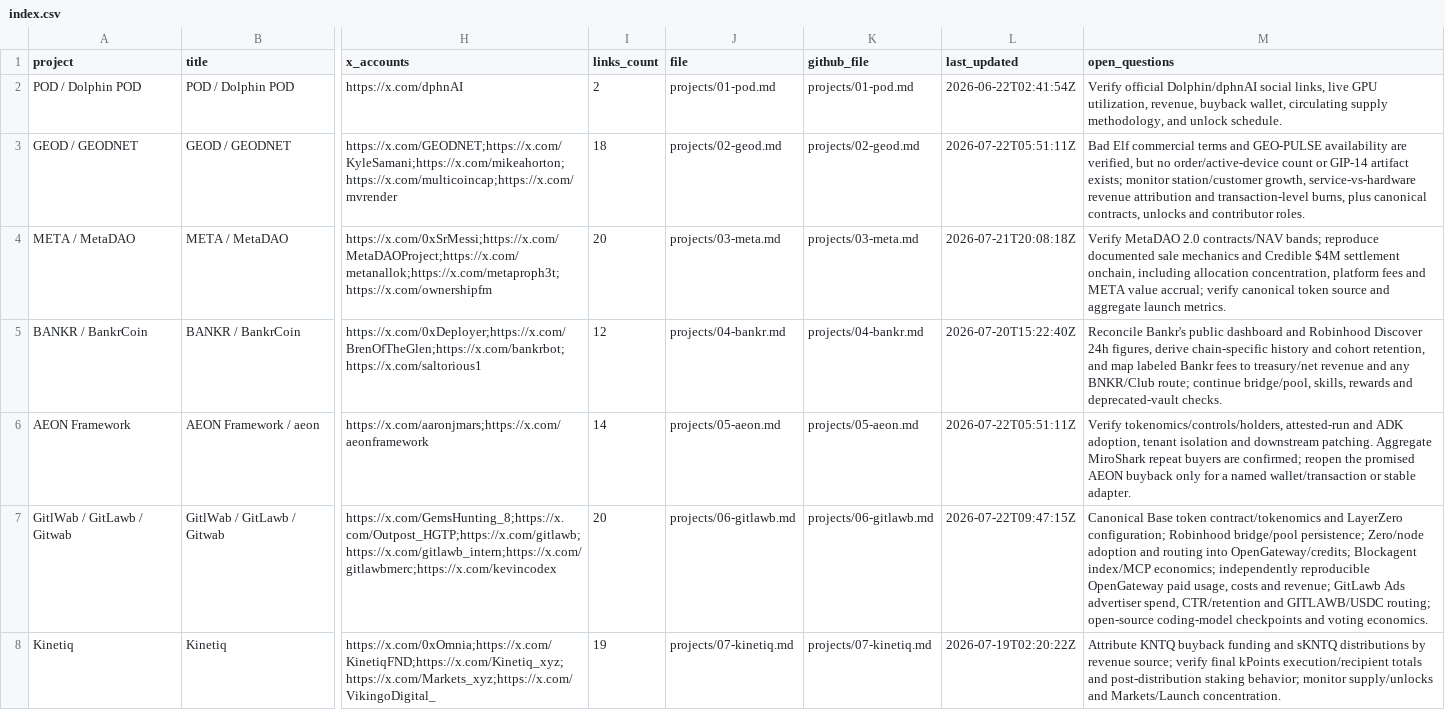
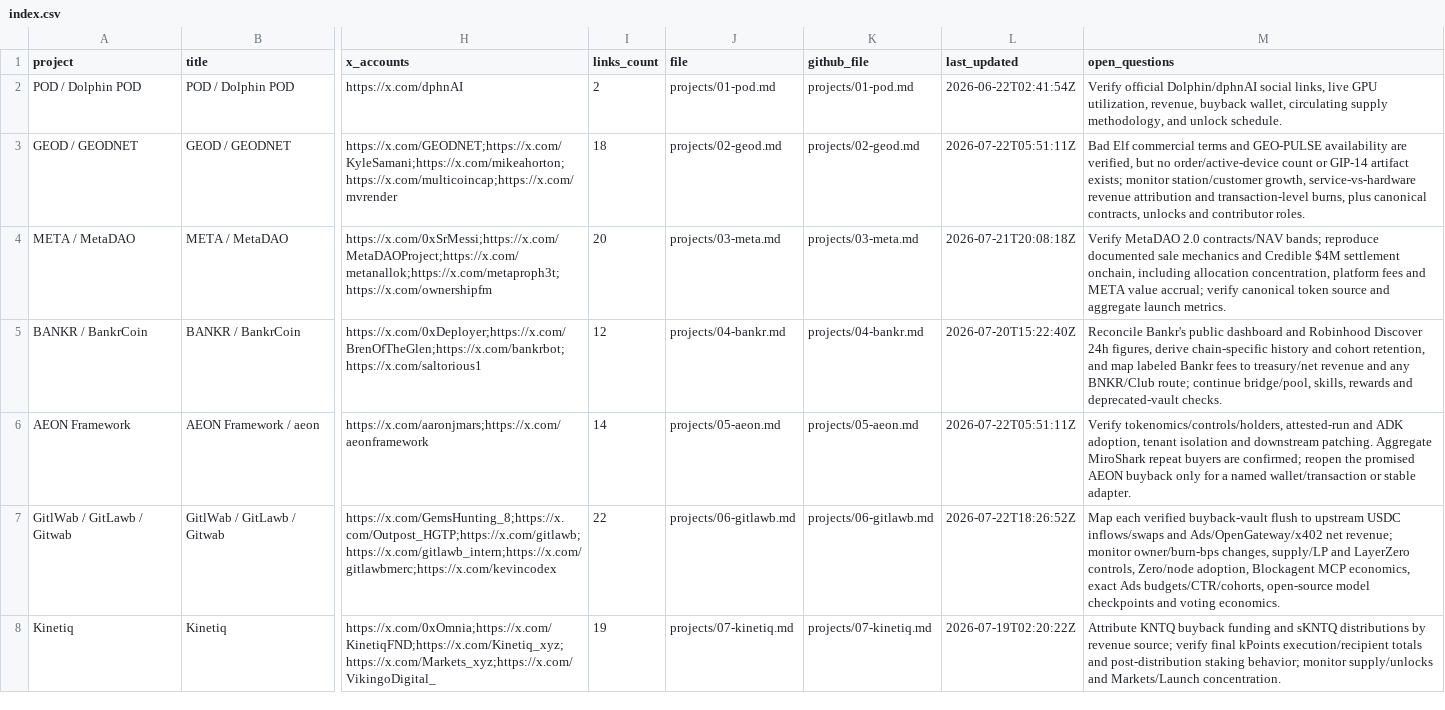
Before and after one commit to iopo545454-del/project-watchlist, a CSV file: index.csv, drawn as a sheet; only a part is shown, gaps mark what is left out; the diff covers the shown part only; the diff names each change by its address in the sheet, - before the commit and + after, or states it on an @@ line.

Commit message:
verify: resolve GitLawb burn, Grass claims, DRV routing

```diff
--- a/index.csv
+++ b/index.csv
-I7 (links_count): 20
+I7 (links_count): 22
-L7 (last_updated): 2026-07-22T09:47:15Z
+L7 (last_updated): 2026-07-22T18:26:52Z
-M7 (open_questions): Canonical Base token contract/tokenomics and LayerZero configuration; Robinhood bridge/pool persistence; Zero/node adoption and routing into OpenGateway/credits; Blockagent index/MCP economics; independently reproducible OpenGateway paid usage, costs and revenue; GitLawb Ads advertiser spend, CTR/retention and GITLAWB/USDC routing; open-source coding-model checkpoints and…
+M7 (open_questions): Map each verified buyback-vault flush to upstream USDC inflows/swaps and Ads/OpenGateway/x402 net revenue; monitor owner/burn-bps changes, supply/LP and LayerZero controls, Zero/node adoption, Blockagent MCP economics, exact Ads budgets/CTR/cohorts, open-source model checkpoints and…
```
Also changed, not shown: 5 edited cells elsewhere in this file, 10 other files.
